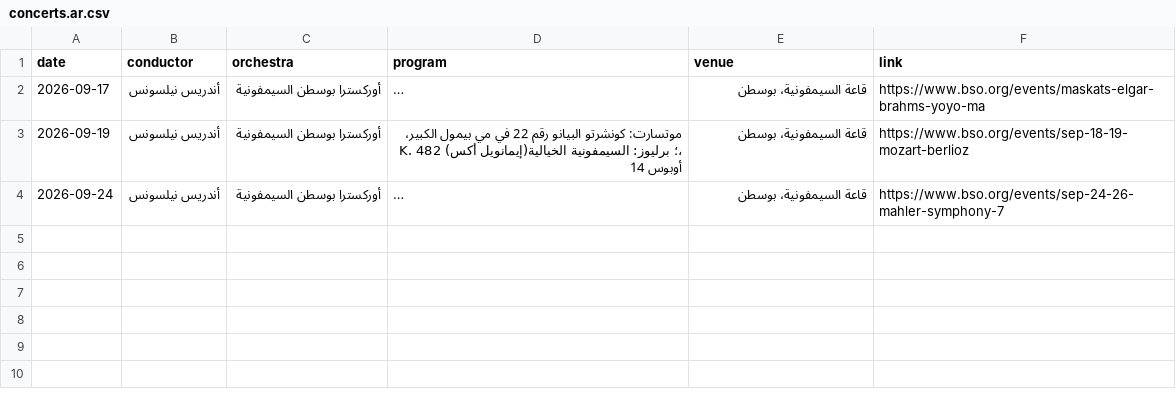
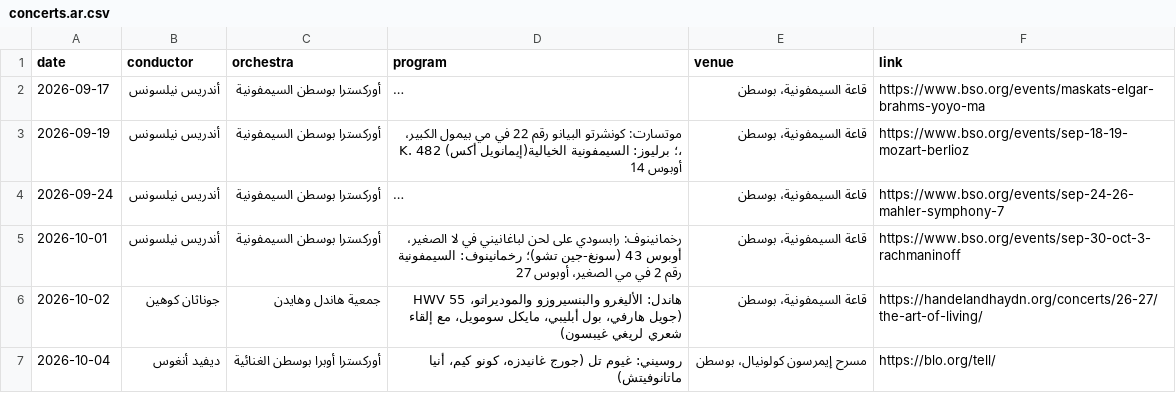
Before and after one commit to karimramyaziz/website, a CSV file: content/music/concerts.ar.csv, drawn as a sheet; long unchanged cells end in …; the diff names each change by its address in the sheet, - before the commit and + after, or states it on an @@ line.

```diff
--- a/content/music/concerts.ar.csv
+++ b/content/music/concerts.ar.csv
+row 5: 2026-10-01 | أندريس نيلسونس | أوركسترا بوسطن السيمفونية | رخمانينوف: رابسودي على لحن لباغانيني في لا الصغير، أوبوس 43 (سونغ-جين تشو)؛ رخمانينوف: السيمفونية رقم 2 في مي الصغير، أوبوس 27 | قاعة السيمفونية، بوسطن | https://www.bso.org/events/sep-30-oct-3-rachmaninoff
+row 6: 2026-10-02 | جوناثان كوهين | جمعية هاندل وهايدن | هاندل: الأليغرو والبنسيروزو والموديراتو، HWV 55 (جويل هارفي، بول أبليبي، مايكل سومويل، مع إلقاء شعري لريغي غيبسون) | قاعة السيمفونية، بوسطن | https://handelandhaydn.org/concerts/26-27/the-art-of-living/
+row 7: 2026-10-04 | ديفيد أنغوس | أوركسترا أوبرا بوسطن الغنائية | روسيني: غيوم تل (جورج غانيدزه، كونو كيم، أنيا ماتانوفيتش) | مسرح إيمرسون كولونيال، بوسطن | https://blo.org/tell/
```
Also changed, not shown: content/music/concerts.de.csv, content/music/concerts.en.csv, 11 other files.
